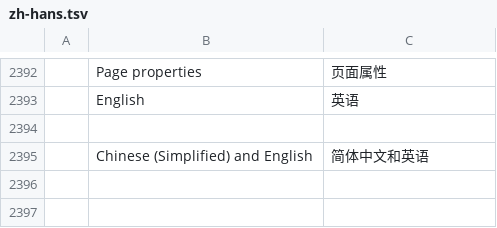
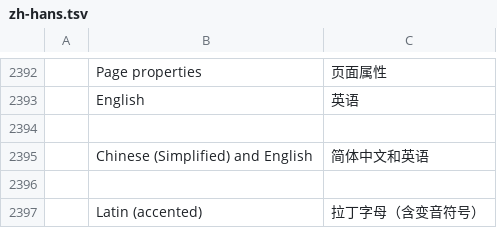
Before and after one commit to SonaliHar/pdfcraft, a TSV file: crates/ui-egui/src/i18n/zh-hans.tsv, drawn as a sheet; only a part is shown, gaps mark what is left out; the diff names each change by its address in the sheet, - before the commit and + after, or states it on an @@ line.

Commit message:
M10: accented Latin OCR (PP-OCRv5, fixes #524)
Scan & OCR gains a "Latin (accented)" document language (`la`) beside
English and Chinese: German, French, Spanish, Portuguese, Czech, Polish,
Nordic and other European scans keep their accented letters instead of
reading back as "f?r" and "Gr??en".

- ocr: chinese.rs becomes the language-neutral ppocr.rs (PpOcr); a PP_OCR
  table maps each language to its model file, dictionary file and output
  classes (zh 6625, la 504 = CTC blank + dictionary lines + space), so a
  wrong or truncated dictionary fails at load instead of decoding garbage.
  LANGUAGES and Models::in_dir_for follow the table.
- la uses the Apache-2.0 PP-OCRv5 Latin mobile model (ONNX via RapidAI)
  and PaddleOCR's Latin dictionary, fetched and SHA-256-pinned by
  `cargo xtask models` (ATTRIBUTION.toml entries added).
- automation: the language enum of ocr_recognize/ocr_recognize_files
  accepts "la"; ocr_status lists it with its availability.
- tests: a German round-trip renders umlauts and ß with the committed
  Inter face and checks them through recognition, search hit, unchanged
  pixels, save/reopen and undo; a dictionary class-count unit test; tool
  and dialog selection assertions; zh/zh-hant label translations.
- docs: ocr.md, README, development.md, ROADMAP log, parity evidence.

Stacked on the per-language Chinese OCR and Unicode searchable-text
plumbing (433), rebased onto main.

```diff
--- a/crates/ui-egui/src/i18n/zh-hans.tsv
+++ b/crates/ui-egui/src/i18n/zh-hans.tsv
+row 2396: (empty)
+row 2397:  | Latin (accented) | 拉丁字母（含变音符号）
```
Also changed, not shown: crates/ui-egui/src/i18n/zh-hant.tsv, 14 other files.
